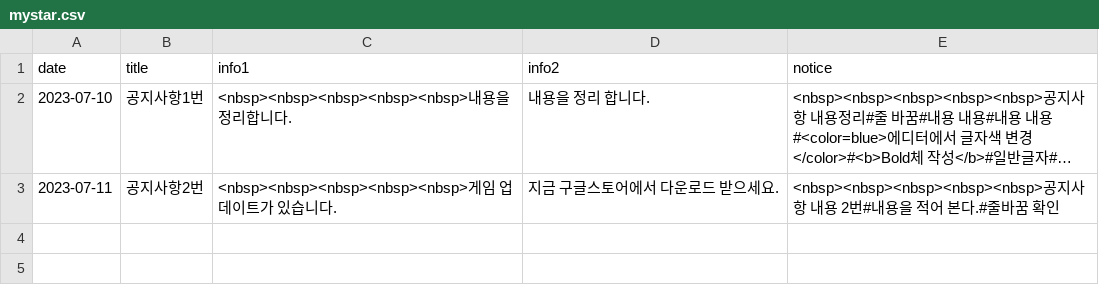
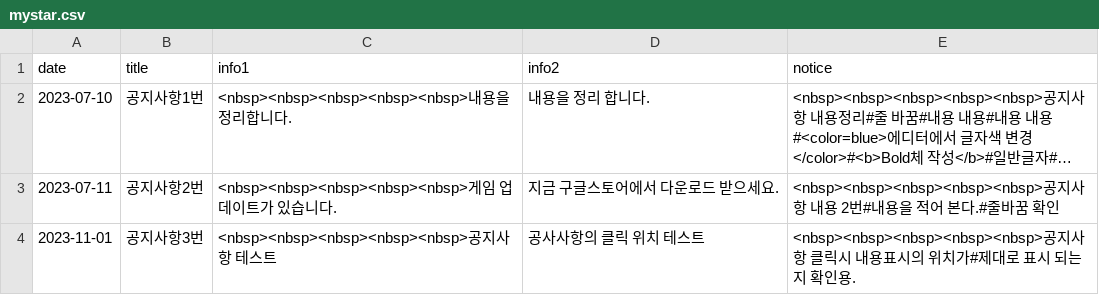
Before and after one commit to Playnex/Playnex, a CSV file: mystar.csv, drawn as a sheet; long unchanged cells end in ….

Commit message:
Update mystar.csv

```diff
--- a/mystar.csv
+++ b/mystar.csv
@@ -3 +3,2 @@ date,title,info1,info2,notice
 2023-07-11,공지사항2번,<nbsp><nbsp><nbsp><nbsp><nbsp>게임 업데이트가 있습니다.,지금 구글스토어에서 다운로드 받으세요.,<nbsp><nbsp><nbsp><nbsp><nbsp>공지사항 내용 2번#내용을 적어 본다.#줄바꿈 확인
+2023-11-01,공지사항3번,<nbsp><nbsp><nbsp><nbsp><nbsp>공지사항 테스트,공사사항의 클릭 위치 테스트,<nbsp><nbsp><nbsp><nbsp><nbsp>공지사항 클릭시 내용표시의 위치가#제대로 표시 되는지 확인용.
```
